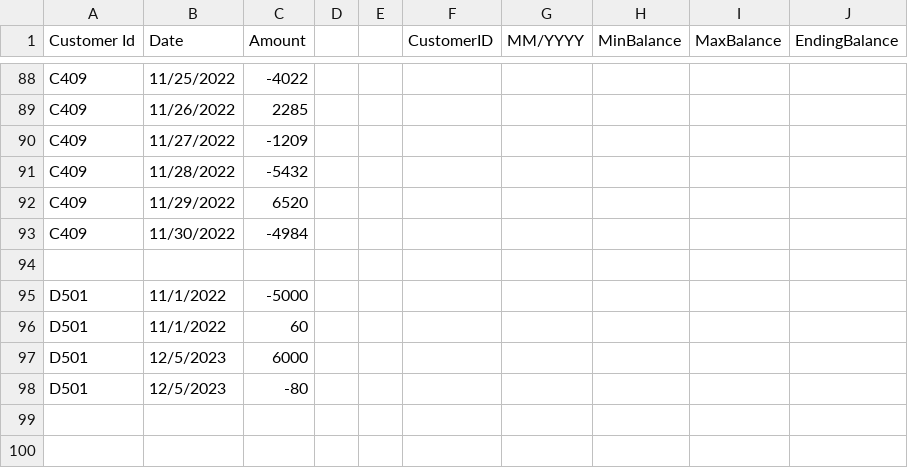
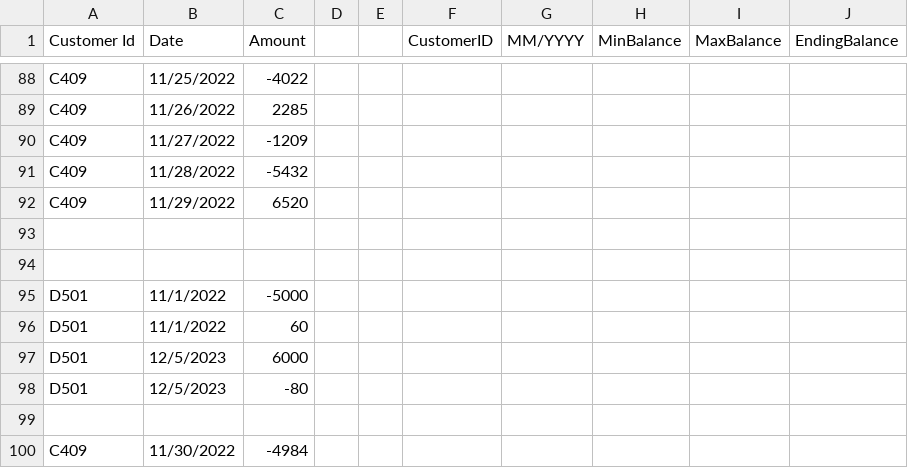
Before and after one commit to dan-medina/AccountTransactions_Assignment, a CSV file: Final_Intern-Account_Transactions.csv, drawn as a sheet; only a part is shown, gaps mark what is left out.

Commit message:
implemented function to process relevant customer info from transactions

```diff
--- a/Final_Intern-Account_Transactions.csv
+++ b/Final_Intern-Account_Transactions.csv
@@ -92,3 +92,3 @@ C409,11/28/2022,-5432,,,,,,,
 C409,11/29/2022,6520,,,,,,,
-C409,11/30/2022,-4984,,,,,,,
+,,,,,,,,,
 ,,,,,,,,,
@@ -98 +98,3 @@ D501,12/5/2023,6000,,,,,,,
 D501,12/5/2023,-80,,,,,,,
+,,,,,,,,,
+C409,11/30/2022,-4984,,,,,,,
```
Also changed, not shown: 2 other files.
